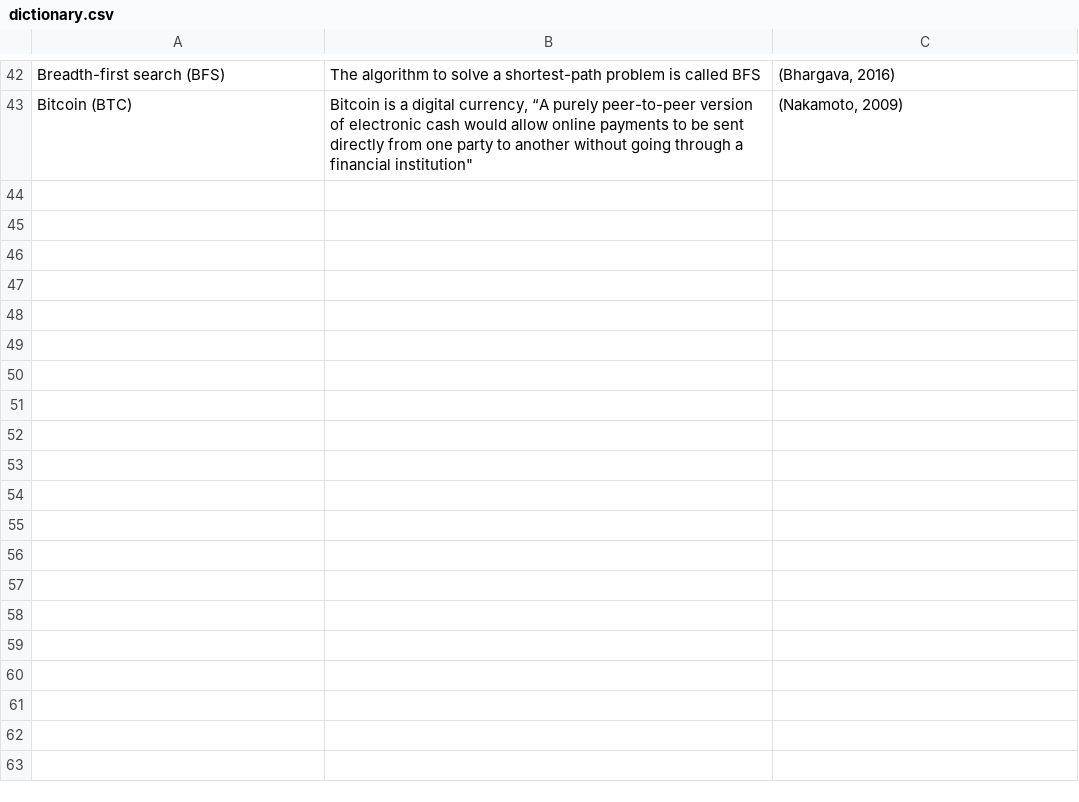
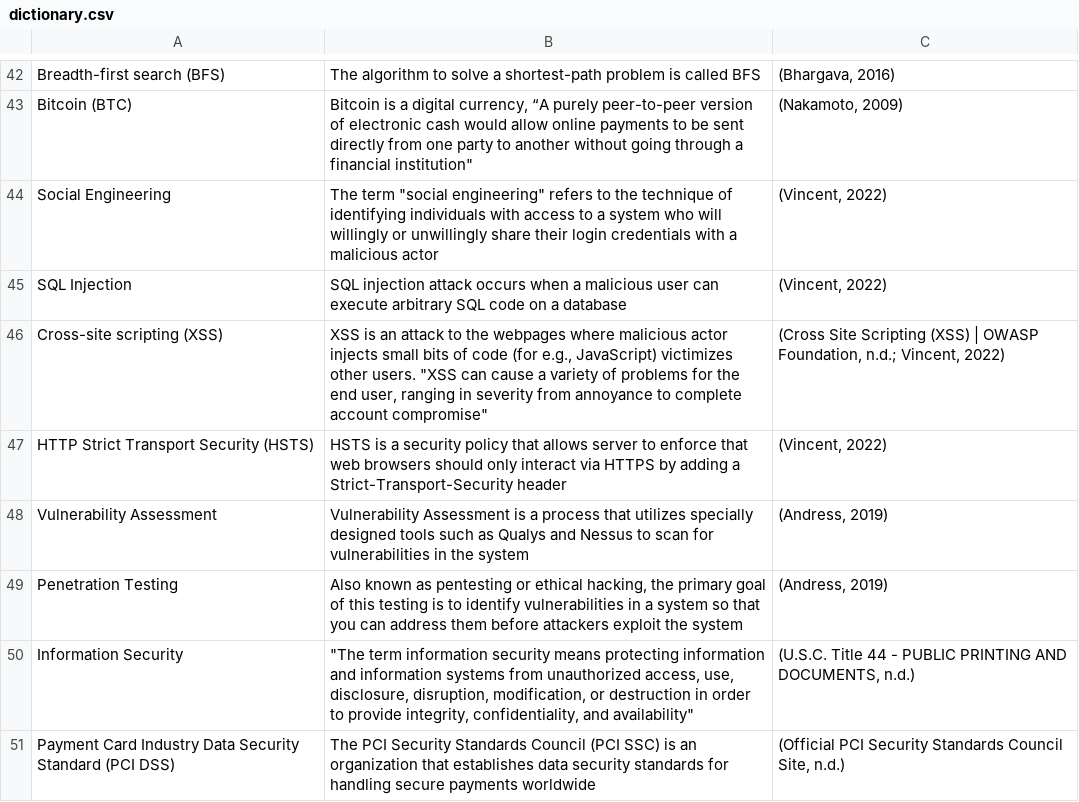
Before and after one commit to asis2016/Cybersecurity-Glossary, a CSV file: assets/dictionary/dictionary.csv, drawn as a sheet; only a part is shown, gaps mark what is left out; the diff names each change by its address in the sheet, - before the commit and + after, or states it on an @@ line.

```diff
--- a/assets/dictionary/dictionary.csv
+++ b/assets/dictionary/dictionary.csv
+row 44: Social Engineering | The term "social engineering" refers to the technique of identifying individuals with access to a system who will willingly or unwillingly share their login credentials with a malicious actor | (Vincent, 2022)
+row 45: SQL Injection | SQL injection attack occurs when a malicious user can execute arbitrary SQL code on a database | (Vincent, 2022)
+row 46: Cross-site scripting (XSS) | XSS is an attack to the webpages where malicious actor injects small bits of code (for e.g., JavaScript) victimizes other users. "XSS can cause a variety of problems for the end user, ranging in severity from annoyance to complete account compromise" | (Cross Site Scripting (XSS) | OWASP Foundation, n.d.; Vincent, 2022)
+row 47: HTTP Strict Transport Security (HSTS) | HSTS is a security policy that allows server to enforce that web browsers should only interact via HTTPS by adding a Strict-Transport-Security header | (Vincent, 2022)
+row 48: Vulnerability Assessment | Vulnerability Assessment is a process that utilizes specially designed tools such as Qualys and Nessus to scan for vulnerabilities in the system | (Andress, 2019)
+row 49: Penetration Testing | Also known as pentesting or ethical hacking, the primary goal of this testing is to identify vulnerabilities in a system so that you can address them before attackers exploit the system | (Andress, 2019)
+row 50: Information Security | "The term information security means protecting information and information systems from unauthorized access, use, disclosure, disruption, modification, or destruction in order to provide integrity, confidentiality, and availability" | (U.S.C. Title 44 - PUBLIC PRINTING AND DOCUMENTS, n.d.)
+row 51: Payment Card Industry Data Security Standard (PCI DSS) | The PCI Security Standards Council (PCI SSC) is an organization that establishes data security standards for handling secure payments worldwide | (Official PCI Security Standards Council Site, n.d.)
```
Also changed, not shown: 3 other files.
